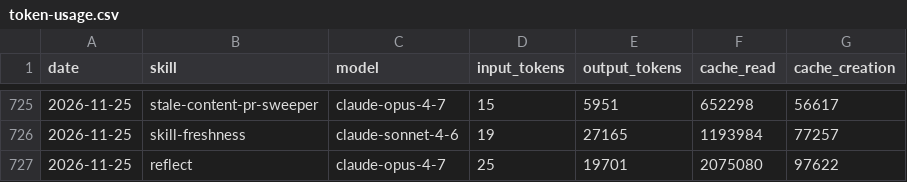
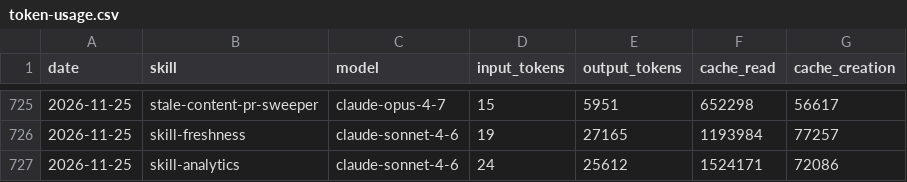
Before and after one commit to swarm-ai-research/aeon, a CSV file: memory/token-usage.csv, drawn as a sheet; only a part is shown, gaps mark what is left out; removed rows and columns are numbered as before the commit, all else as after; the diff names each change by its address in the sheet, - before the commit and + after, or states it on an @@ line.

Commit message:
chore(skill-analytics): auto-commit 2026-11-25

```diff
--- a/memory/token-usage.csv
+++ b/memory/token-usage.csv
-row 727: 2026-11-25 | reflect | claude-opus-4-7 | 25 | 19701 | 2075080 | 97622
+row 727: 2026-11-25 | skill-analytics | claude-sonnet-4-6 | 24 | 25612 | 1524171 | 72086
```
Also changed, not shown: 6 other files.
